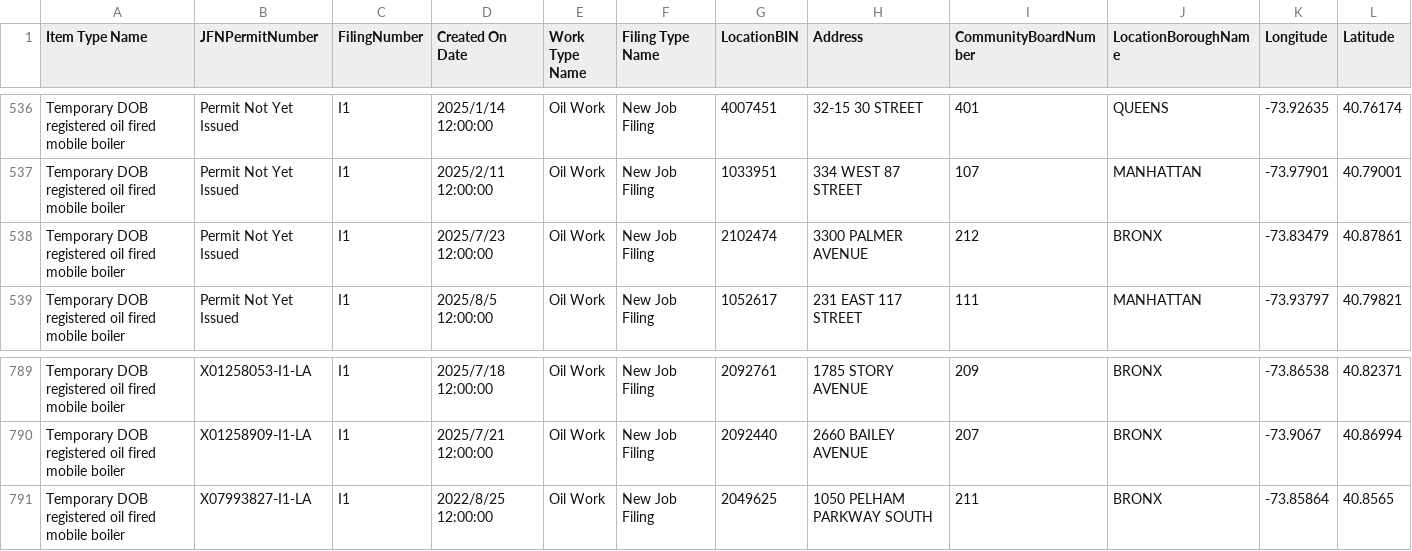
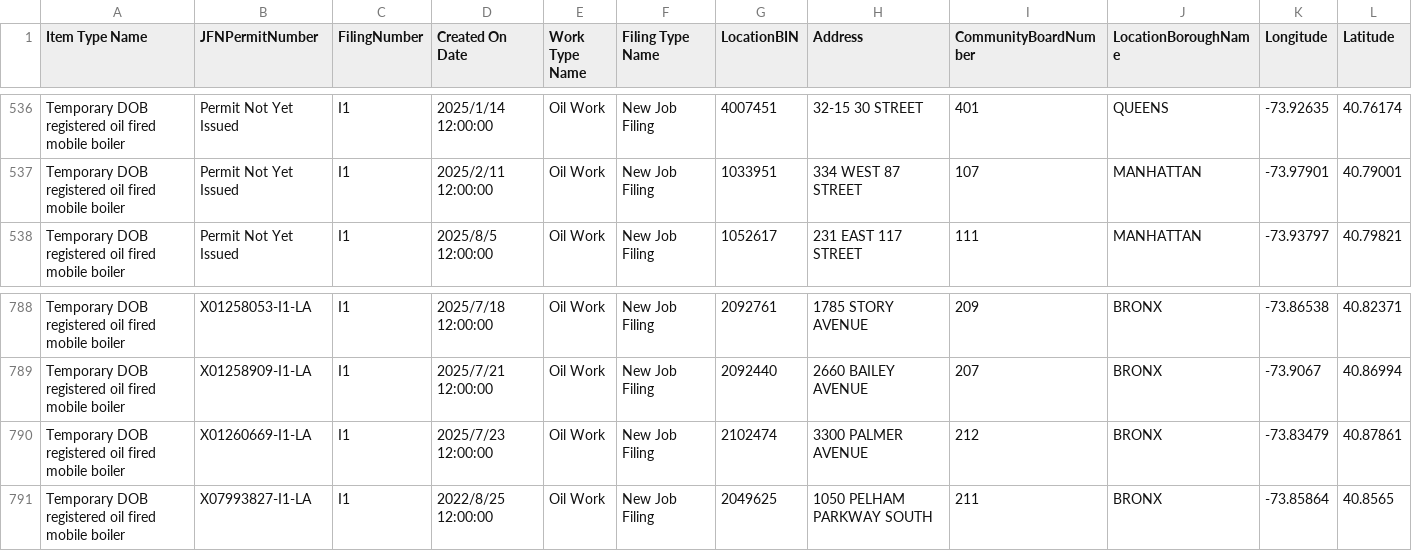
Before and after one commit to NYCDOB/Mobile_Boilers, a CSV file: data/laaMobileBoiler.csv, drawn as a sheet; only a part is shown, gaps mark what is left out; removed rows and columns are numbered as before the commit, all else as after; rows hold the shown columns only; the diff names each change by its address in the sheet, - before the commit and + after, or states it on an @@ line.

```diff
--- a/data/laaMobileBoiler.csv
+++ b/data/laaMobileBoiler.csv
-row 538: Temporary DOB registered oil fired mobile boiler | Permit Not Yet Issued | I1 | 2025/7/23 12:00:00 | Oil Work | New Job Filing | 2102474 | 3300 PALMER AVENUE | 212 | BRONX | -73.83479 | 40.87861
+row 790: Temporary DOB registered oil fired mobile boiler | X01260669-I1-LA | I1 | 2025/7/23 12:00:00 | Oil Work | New Job Filing | 2102474 | 3300 PALMER AVENUE | 212 | BRONX | -73.83479 | 40.87861
```
Also changed, not shown: 1 other file.
